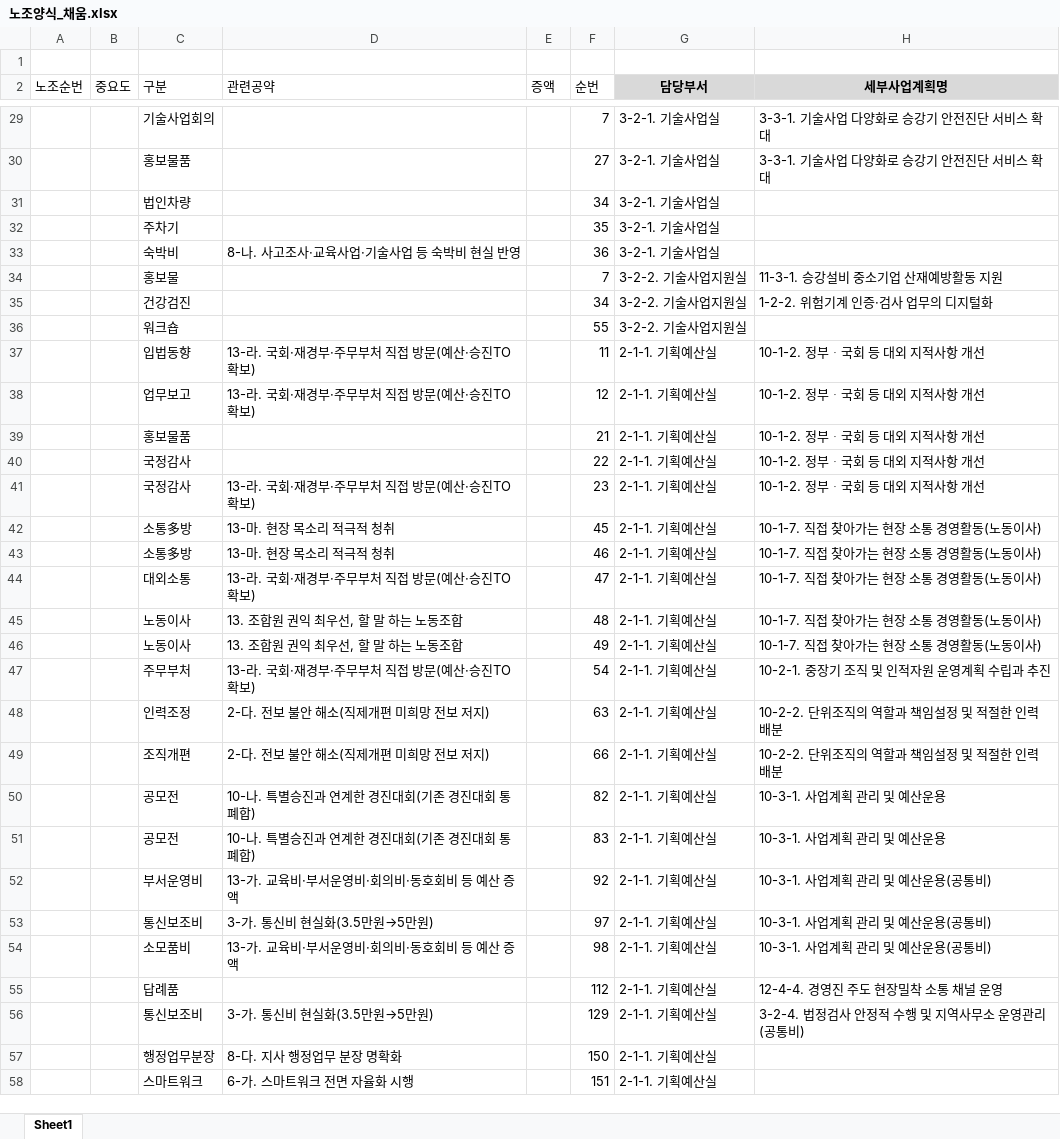
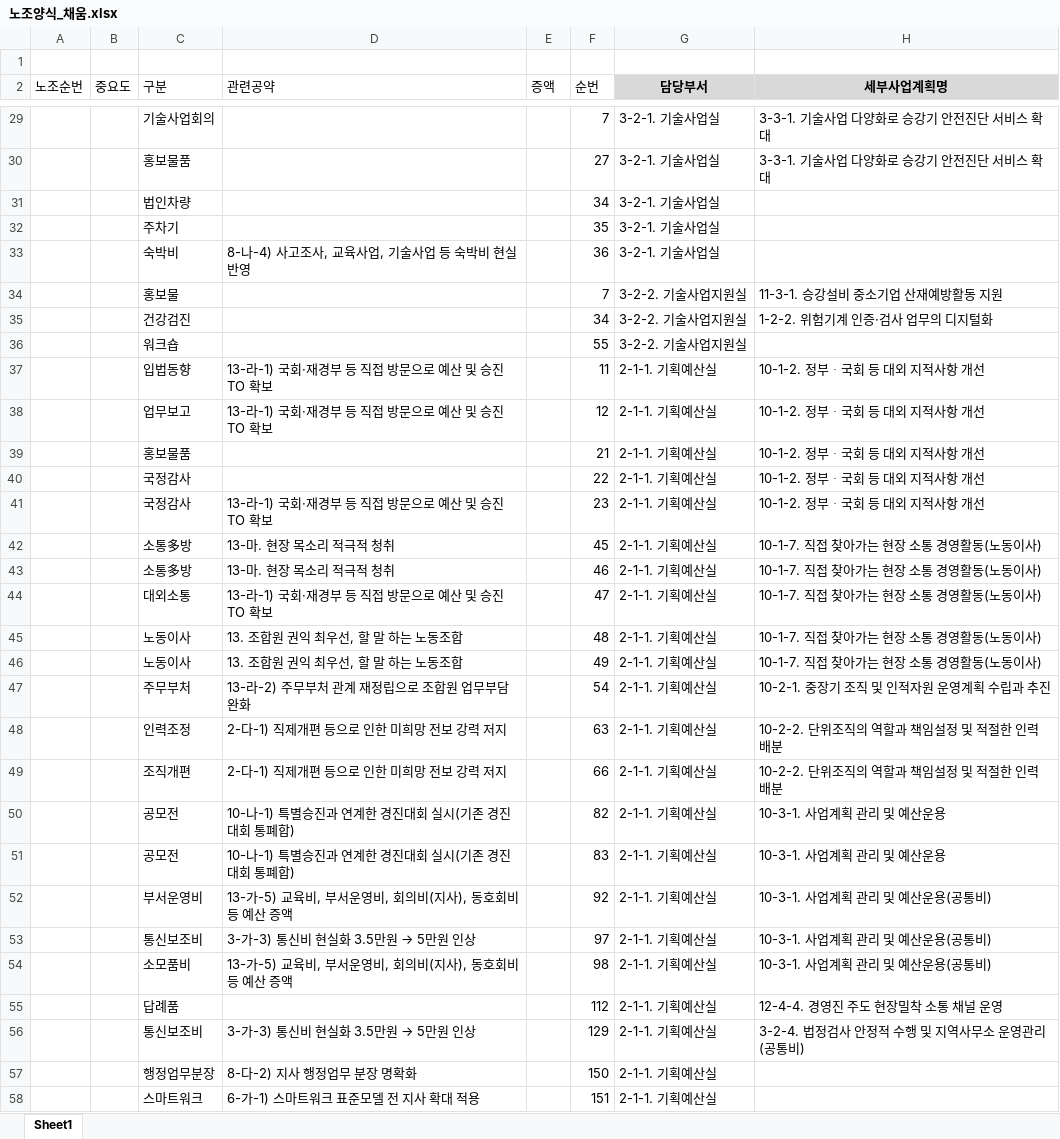
Before and after one commit to well8898/-, an Excel workbook: 노조양식_채움.xlsx, sheet Sheet1, drawn as a sheet; only a part is shown, gaps mark what is left out; values as stored, in another font and other column widths than the file's, no borders; the diff covers the shown part only; the diff names each change by its address in the sheet, - before the commit and + after, or states it on an @@ line.

```diff
--- a/노조양식_채움.xlsx (sheet Sheet1)
+++ b/노조양식_채움.xlsx (sheet Sheet1)
-D33 (관련공약): 8-나. 사고조사·교육사업·기술사업 등 숙박비 현실 반영
+D33 (관련공약): 8-나-4) 사고조사, 교육사업, 기술사업 등 숙박비 현실 반영
-D37:D38 (관련공약): 13-라. 국회·재경부·주무부처 직접 방문(예산·승진TO 확보)
+D37:D38 (관련공약): 13-라-1) 국회·재경부 등 직접 방문으로 예산 및 승진TO 확보
-D41 (관련공약): 13-라. 국회·재경부·주무부처 직접 방문(예산·승진TO 확보)
+D41 (관련공약): 13-라-1) 국회·재경부 등 직접 방문으로 예산 및 승진TO 확보
-D44 (관련공약): 13-라. 국회·재경부·주무부처 직접 방문(예산·승진TO 확보)
+D44 (관련공약): 13-라-1) 국회·재경부 등 직접 방문으로 예산 및 승진TO 확보
-D47 (관련공약): 13-라. 국회·재경부·주무부처 직접 방문(예산·승진TO 확보)
+D47 (관련공약): 13-라-2) 주무부처 관계 재정립으로 조합원 업무부담 완화
-D48:D49 (관련공약): 2-다. 전보 불안 해소(직제개편 미희망 전보 저지)
+D48:D49 (관련공약): 2-다-1) 직제개편 등으로 인한 미희망 전보 강력 저지
-D50:D51 (관련공약): 10-나. 특별승진과 연계한 경진대회(기존 경진대회 통폐합)
+D50:D51 (관련공약): 10-나-1) 특별승진과 연계한 경진대회 실시(기존 경진대회 통폐합)
-D52 (관련공약): 13-가. 교육비·부서운영비·회의비·동호회비 등 예산 증액
+D52 (관련공약): 13-가-5) 교육비, 부서운영비, 회의비(지사), 동호회비 등 예산 증액
@@ D53 (관련공약): 3-가. 통신비 현실화(3.5만원→5만원) → 3-가-3) 통신비 현실화 3.5만원 → 5만원 인상 @@
-D54 (관련공약): 13-가. 교육비·부서운영비·회의비·동호회비 등 예산 증액
+D54 (관련공약): 13-가-5) 교육비, 부서운영비, 회의비(지사), 동호회비 등 예산 증액
@@ D56 (관련공약): 3-가. 통신비 현실화(3.5만원→5만원) → 3-가-3) 통신비 현실화 3.5만원 → 5만원 인상 @@
-D57 (관련공약): 8-다. 지사 행정업무 분장 명확화
+D57 (관련공약): 8-다-2) 지사 행정업무 분장 명확화
-D58 (관련공약): 6-가. 스마트워크 전면 자율화 시행
+D58 (관련공약): 6-가-1) 스마트워크 표준모델 전 지사 확대 적용
```
Also changed, not shown: 64 edited cells elsewhere in this sheet.
